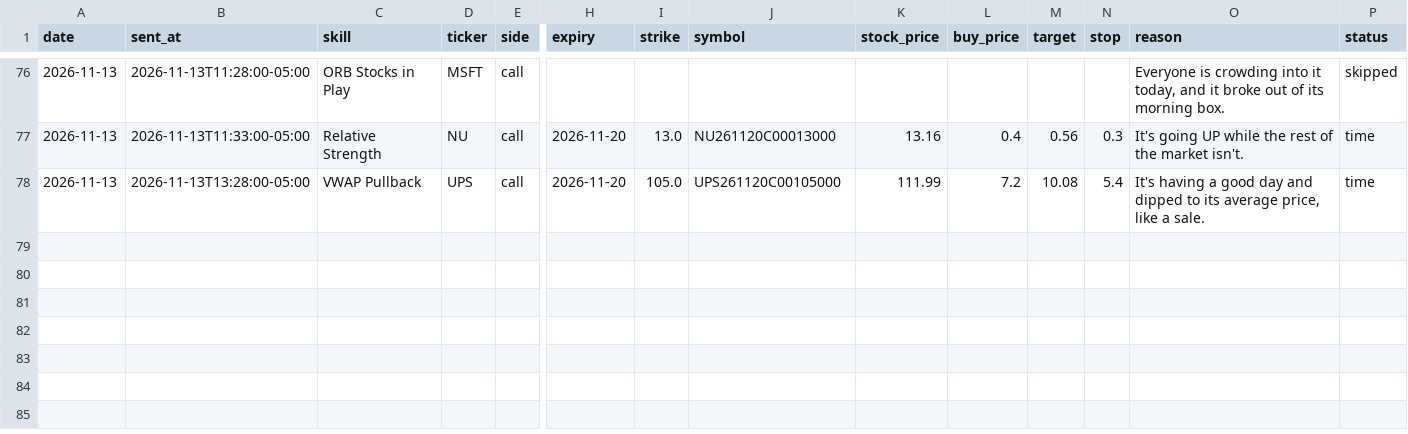
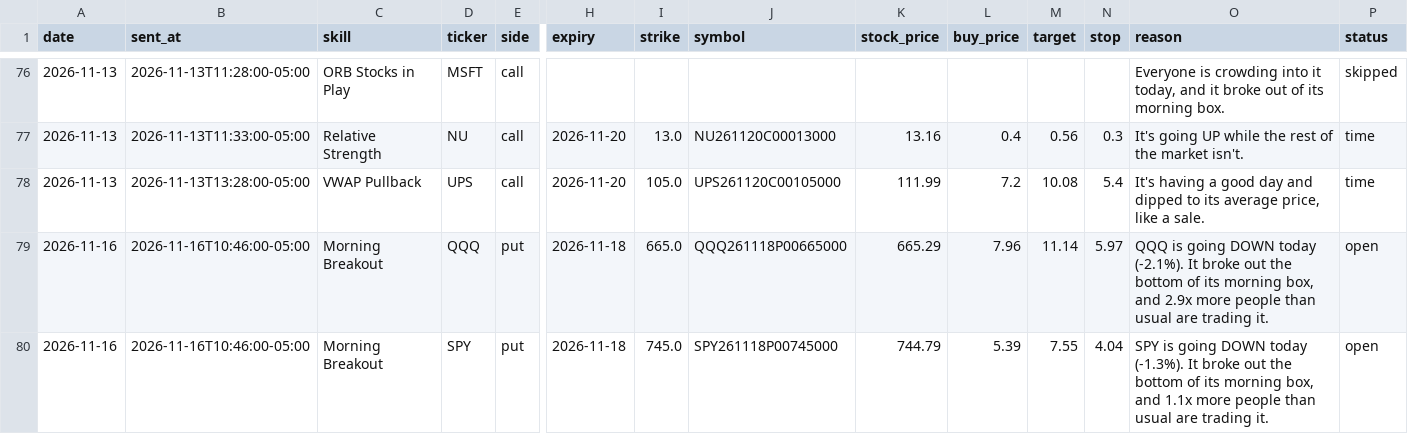
Before and after one commit to tauhid97/Options-Boss, a CSV file: data/tickets.csv, drawn as a sheet; only a part is shown, gaps mark what is left out; rows hold the shown columns only; the diff names each change by its address in the sheet, - before the commit and + after, or states it on an @@ line.

```diff
--- a/data/tickets.csv
+++ b/data/tickets.csv
+row 79: 2026-11-16 | 2026-11-16T10:46:00-05:00 | Morning Breakout | QQQ | put | 2026-11-18 | 665.0 | QQQ261118P00665000 | 665.29 | 7.96 | 11.14 | 5.97 | QQQ is going DOWN today (-2.1%). It broke out the bottom of its morning box, and 2.9x more people than usual are trading it. | open
+row 80: 2026-11-16 | 2026-11-16T10:46:00-05:00 | Morning Breakout | SPY | put | 2026-11-18 | 745.0 | SPY261118P00745000 | 744.79 | 5.39 | 7.55 | 4.04 | SPY is going DOWN today (-1.3%). It broke out the bottom of its morning box, and 1.1x more people than usual are trading it. | open
```
Also changed, not shown: 2 other files.
